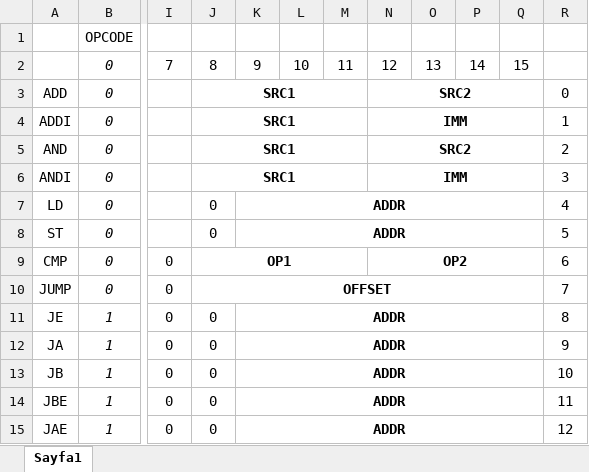
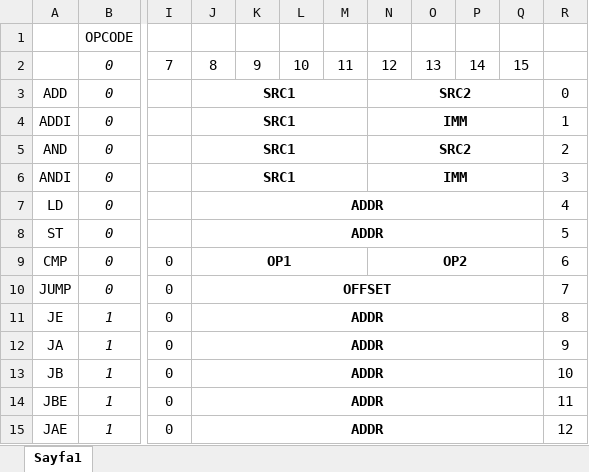
Before and after one commit to iaycan96/Namik, an Excel workbook: isa.xlsx, sheet Sayfa1, drawn as a sheet; only a part is shown, gaps mark what is left out; values as stored, in another font and other column widths than the file's, no borders; the diff names each change by its address in the sheet, - before the commit and + after, or states it on an @@ line.

```diff
--- a/isa.xlsx (sheet Sayfa1)
+++ b/isa.xlsx (sheet Sayfa1)
-J7:J8: 0
+J7:J8: ADDR
-J7:J8 bold: off
+J7:J8 bold: on
+J7:Q7 merged
-K7:K8: ADDR
+K7:K8: (empty)
-K7:Q7 merged
+J8:Q8 merged
-K8:Q8 merged
-J11:J15: 0
+J11:J15: ADDR
-J11:J15 bold: off
+J11:J15 bold: on
+J11:Q11 merged
-K11:K15: ADDR
+K11:K15: (empty)
-K11:Q11 merged
+J12:Q12 merged
-K12:Q12 merged
+J13:Q13 merged
-K13:Q13 merged
+J14:Q14 merged
-K14:Q14 merged
+J15:Q15 merged
-K15:Q15 merged
```
Also changed, not shown: 7 other files.
